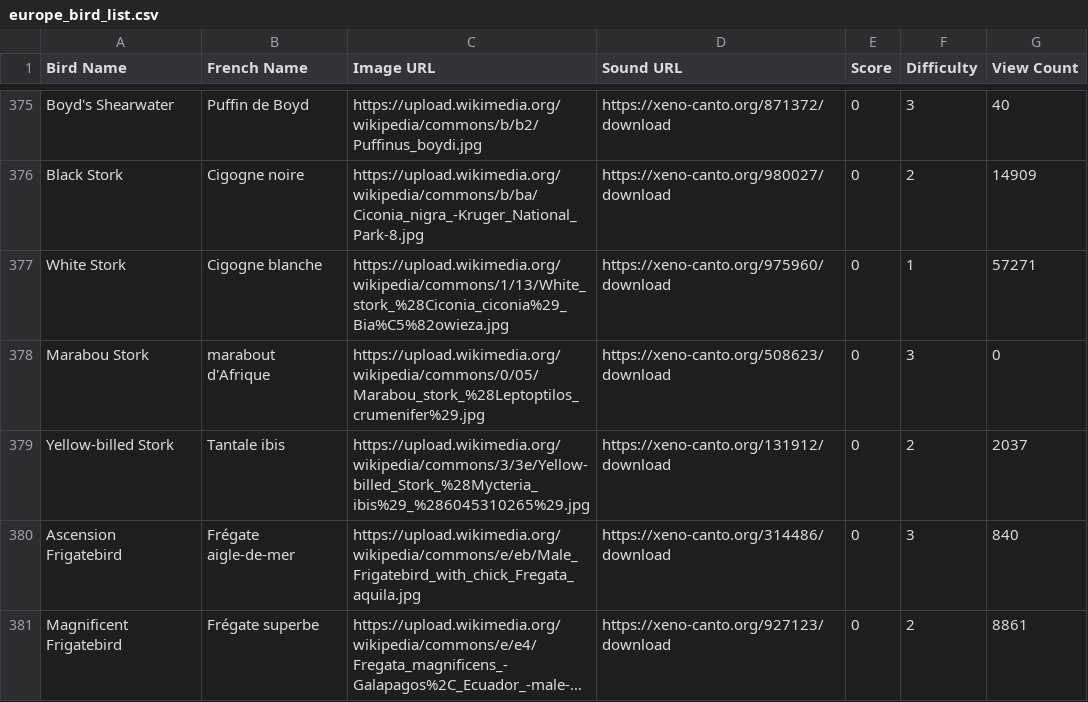
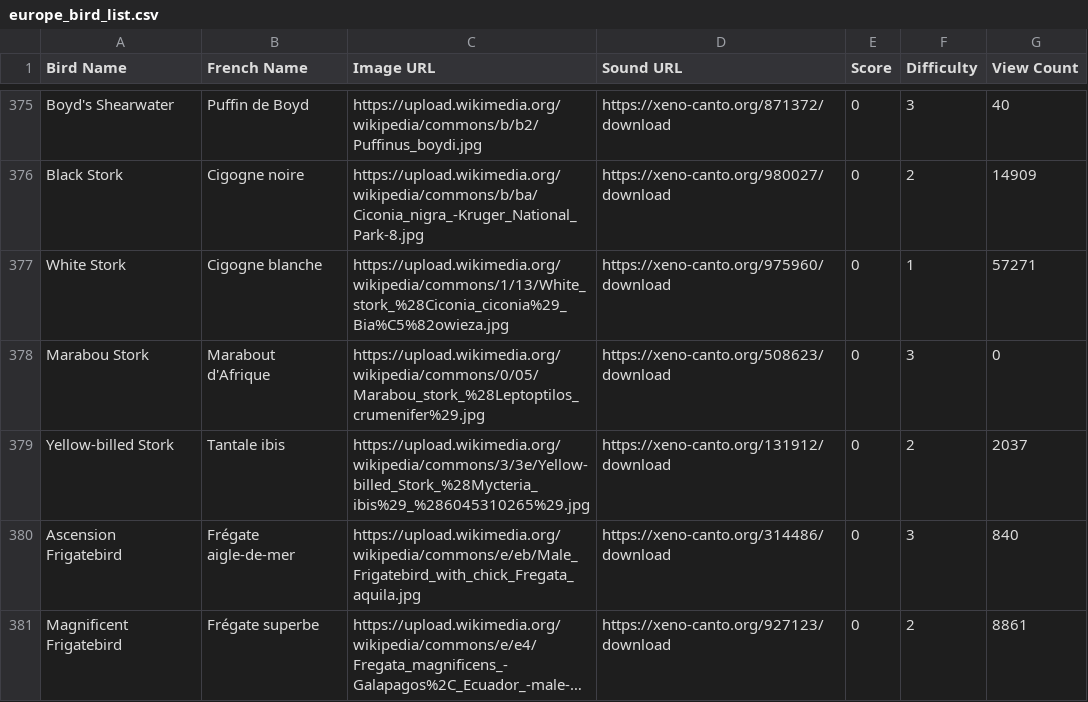
Before and after one commit to xerneas02/BirdCards, a CSV file: europe_bird_list.csv, drawn as a sheet; only a part is shown, gaps mark what is left out; long unchanged cells end in …; the diff covers the shown part only.

```diff
--- a/europe_bird_list.csv
+++ b/europe_bird_list.csv
@@ -377,3 +377,3 @@ Black Stork,Cigogne noire,https://upload.wikimedia.org/wikipedia/commons/b/ba/Ci
 White Stork,Cigogne blanche,https://upload.wikimedia.org/wikipedia/commons/1/13/White_stork_%28Ciconia_ciconia%29_Bia%C5%82owieza.jpg,https://xeno-canto.org/975960/download,0,1,57271
-Marabou Stork,marabout d'Afrique,https://upload.wikimedia.org/wikipedia/commons/0/05/Marabou_stork_%28Leptoptilos_crumenifer%29.jpg,https://xeno-canto.org/508623/download,0,3,0
+Marabou Stork,Marabout d'Afrique,https://upload.wikimedia.org/wikipedia/commons/0/05/Marabou_stork_%28Leptoptilos_crumenifer%29.jpg,https://xeno-canto.org/508623/download,0,3,0
 Yellow-billed Stork,Tantale ibis,https://upload.wikimedia.org/wikipedia/commons/3/3e/Yellow-billed_Stork_%28Mycteria_ibis%29_%286045310265%29.jpg,https://xeno-canto.org/131912/download,0,2,2037
```
Also changed, not shown: 28 edited cells elsewhere in this file, 4 other files.
